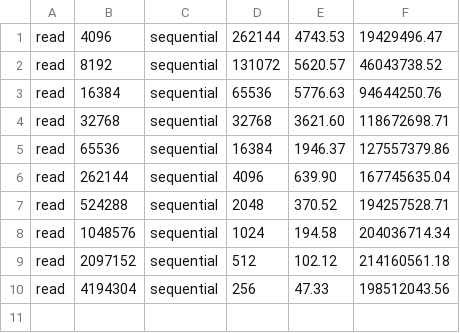
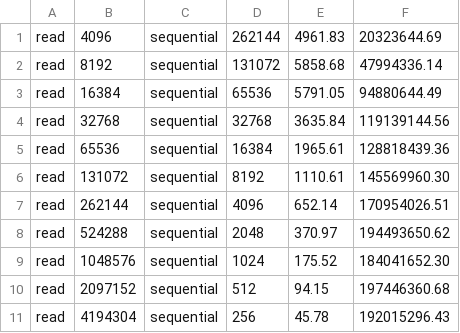
Before and after one commit to fghaas/cephalocon2019-rbdmirror, a CSV file: benchmarks/csv/without-journaling/rbd-bench.read.seq.csv, drawn as a sheet.

```diff
--- a/benchmarks/csv/without-journaling/rbd-bench.read.seq.csv
+++ b/benchmarks/csv/without-journaling/rbd-bench.read.seq.csv
@@ -1,10 +1,11 @@
-read,4096,sequential,262144,4743.53,19429496.47
-read,8192,sequential,131072,5620.57,46043738.52
-read,16384,sequential,65536,5776.63,94644250.76
-read,32768,sequential,32768,3621.60,118672698.71
-read,65536,sequential,16384,1946.37,127557379.86
-read,262144,sequential,4096,639.90,167745635.04
-read,524288,sequential,2048,370.52,194257528.71
-read,1048576,sequential,1024,194.58,204036714.34
-read,2097152,sequential,512,102.12,214160561.18
-read,4194304,sequential,256,47.33,198512043.56
+read,4096,sequential,262144,4961.83,20323644.69
+read,8192,sequential,131072,5858.68,47994336.14
+read,16384,sequential,65536,5791.05,94880644.49
+read,32768,sequential,32768,3635.84,119139144.56
+read,65536,sequential,16384,1965.61,128818439.36
+read,131072,sequential,8192,1110.61,145569960.30
+read,262144,sequential,4096,652.14,170954026.51
+read,524288,sequential,2048,370.97,194493650.62
+read,1048576,sequential,1024,175.52,184041652.30
+read,2097152,sequential,512,94.15,197446360.68
+read,4194304,sequential,256,45.78,192015296.43
```
Also changed, not shown: benchmarks/csv/with-journaling/rbd-bench.read.rand.csv, benchmarks/csv/with-journaling/rbd-bench.read.seq.csv, 5 other files.
